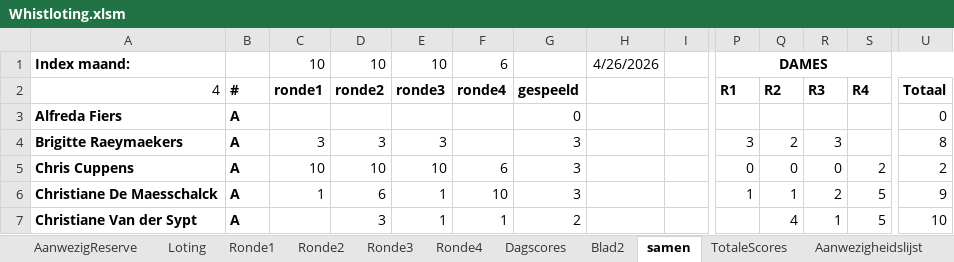
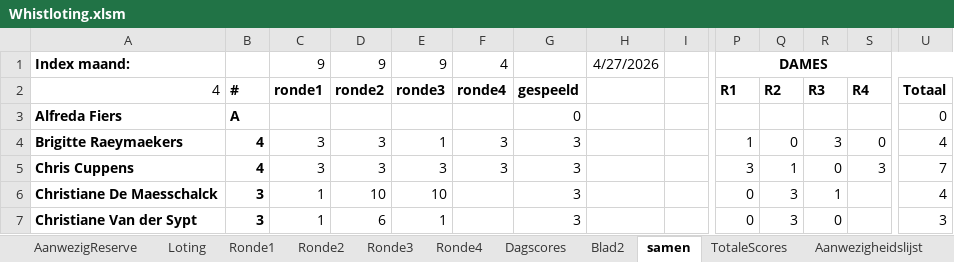
Before and after one commit to pat-cpu/klassement, an Excel workbook: Whistloting.xlsm, sheet samen, drawn as a sheet; only a part is shown, gaps mark what is left out; values as stored, in another font and other column widths than the file's, no borders; conditional formats not drawn; the diff covers the shown part only; the diff names each change by its address in the sheet, - before the commit and + after, or states it on an @@ line.

```diff
--- a/Whistloting.xlsm (sheet samen)
+++ b/Whistloting.xlsm (sheet samen)
-C1 (ronde1): 10
+C1 (ronde1): 9
-D1 (ronde2): 10
+D1 (ronde2): 9
-E1 (ronde3): 10
+E1 (ronde3): 9
-F1 (ronde4): 6
+F1 (ronde4): 4
-H1: 4/26/2026
+H1: 4/27/2026
-B4:B5 (#): A
+B4:B5 (#): 4
-E4 (ronde3): 3
+E4 (ronde3): 1
-F4 (ronde4): (empty)
+F4 (ronde4): 3
-P4 (R1): 3
+P4 (R1): 1
-Q4 (R2): 2
+Q4 (R2): 0
-S4 (R4): (empty)
+S4 (R4): 0
-U4 (Totaal): 8
+U4 (Totaal): 4
-C5 (ronde1): 10
+C5 (ronde1): 3
-D5 (ronde2): 10
+D5 (ronde2): 3
-E5 (ronde3): 10
+E5 (ronde3): 3
-F5 (ronde4): 6
+F5 (ronde4): 3
-P5 (R1): 0
+P5 (R1): 3
-Q5 (R2): 0
+Q5 (R2): 1
-S5 (R4): 2
+S5 (R4): 3
-U5 (Totaal): 2
+U5 (Totaal): 7
-B6:B7 (#): A
+B6:B7 (#): 3
-D6 (ronde2): 6
+D6 (ronde2): 10
-E6 (ronde3): 1
+E6 (ronde3): 10
-F6 (ronde4): 10
+F6 (ronde4): (empty)
-P6 (R1): 1
+P6 (R1): 0
-Q6 (R2): 1
+Q6 (R2): 3
-R6 (R3): 2
+R6 (R3): 1
-S6:S7 (R4): 5
+S6:S7 (R4): (empty)
-U6 (Totaal): 9
+U6 (Totaal): 4
-C7 (ronde1): (empty)
+C7 (ronde1): 1
-D7 (ronde2): 3
+D7 (ronde2): 6
-F7 (ronde4): 1
+F7 (ronde4): (empty)
-G7 (gespeeld): 2
+G7 (gespeeld): 3
-P7 (R1): (empty)
+P7 (R1): 0
-Q7 (R2): 4
+Q7 (R2): 3
-R7 (R3): 1
+R7 (R3): 0
-U7 (Totaal): 10
+U7 (Totaal): 3
```
Also changed, not shown: 319 edited cells elsewhere in this sheet, sheet Ronde2, sheet Ronde3, sheet TotaleScores, sheet Ronde1, sheet Blad2, sheet Ronde4, 2 more sheets, formulas that keep their value, hidden cells, 2 other files.
